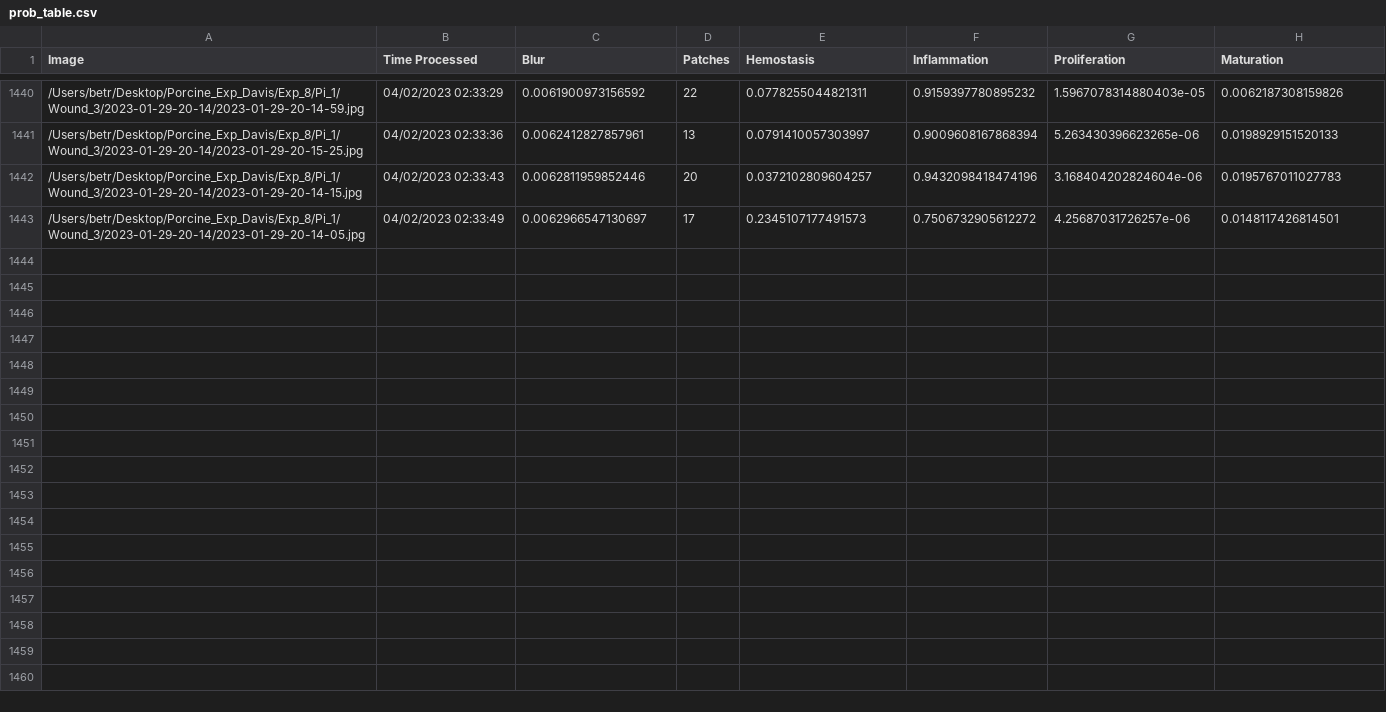
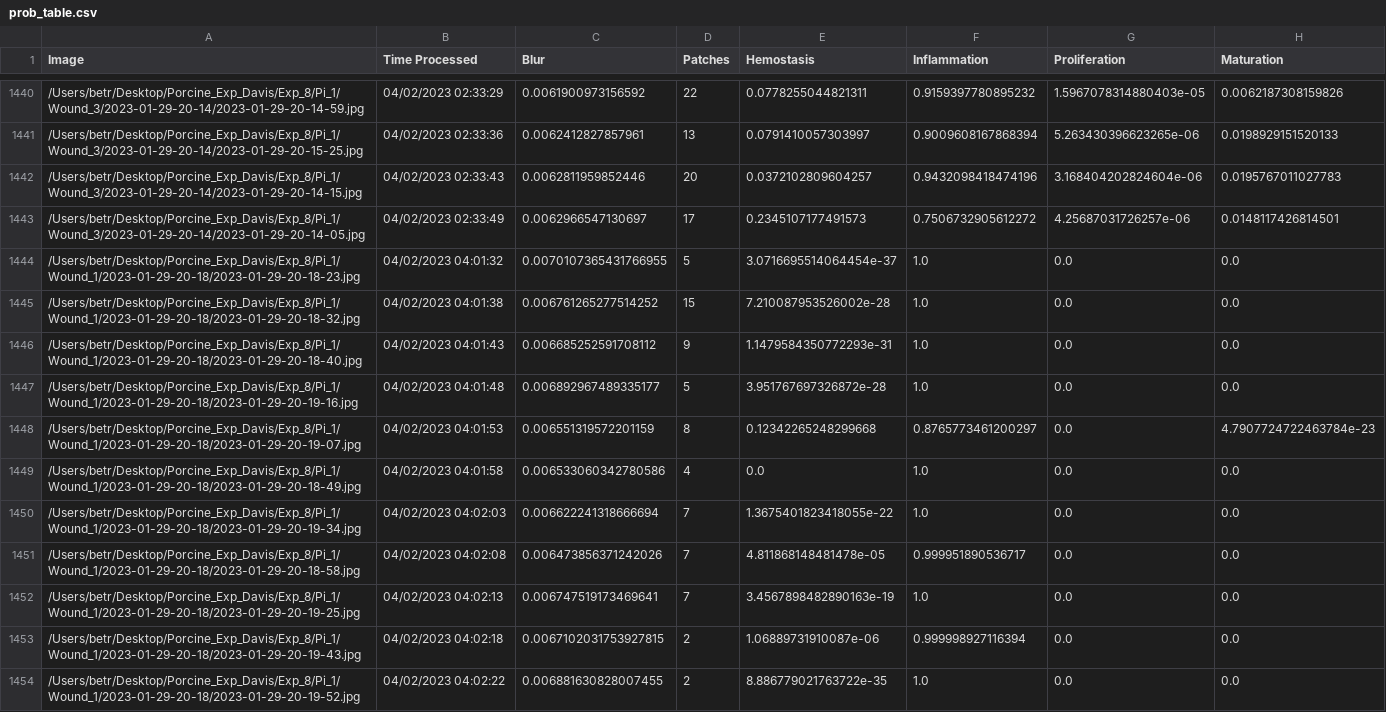
Before and after one commit to hectorcarrion/HealNet-Inference, a CSV file: prob_table.csv, drawn as a sheet; only a part is shown, gaps mark what is left out; the diff covers the shown part only; the diff names each change by its address in the sheet, - before the commit and + after, or states it on an @@ line.

Commit message:
Table Autocommit

```diff
--- a/prob_table.csv
+++ b/prob_table.csv
+row 1444: /Users/betr/Desktop/Porcine_Exp_Davis/Exp_8/Pi_1/Wound_1/2023-01-29-20-18/2023-01-29-20-18-23.jpg | 04/02/2023 04:01:32 | 0.0070107365431766955 | 5 | 3.0716695514064454e-37 | 1.0 | 0.0 | 0.0
+row 1445: /Users/betr/Desktop/Porcine_Exp_Davis/Exp_8/Pi_1/Wound_1/2023-01-29-20-18/2023-01-29-20-18-32.jpg | 04/02/2023 04:01:38 | 0.006761265277514252 | 15 | 7.210087953526002e-28 | 1.0 | 0.0 | 0.0
+row 1446: /Users/betr/Desktop/Porcine_Exp_Davis/Exp_8/Pi_1/Wound_1/2023-01-29-20-18/2023-01-29-20-18-40.jpg | 04/02/2023 04:01:43 | 0.006685252591708112 | 9 | 1.1479584350772293e-31 | 1.0 | 0.0 | 0.0
+row 1447: /Users/betr/Desktop/Porcine_Exp_Davis/Exp_8/Pi_1/Wound_1/2023-01-29-20-18/2023-01-29-20-19-16.jpg | 04/02/2023 04:01:48 | 0.006892967489335177 | 5 | 3.951767697326872e-28 | 1.0 | 0.0 | 0.0
+row 1448: /Users/betr/Desktop/Porcine_Exp_Davis/Exp_8/Pi_1/Wound_1/2023-01-29-20-18/2023-01-29-20-19-07.jpg | 04/02/2023 04:01:53 | 0.006551319572201159 | 8 | 0.12342265248299668 | 0.8765773461200297 | 0.0 | 4.7907724722463784e-23
+row 1449: /Users/betr/Desktop/Porcine_Exp_Davis/Exp_8/Pi_1/Wound_1/2023-01-29-20-18/2023-01-29-20-18-49.jpg | 04/02/2023 04:01:58 | 0.006533060342780586 | 4 | 0.0 | 1.0 | 0.0 | 0.0
+row 1450: /Users/betr/Desktop/Porcine_Exp_Davis/Exp_8/Pi_1/Wound_1/2023-01-29-20-18/2023-01-29-20-19-34.jpg | 04/02/2023 04:02:03 | 0.006622241318666694 | 7 | 1.3675401823418055e-22 | 1.0 | 0.0 | 0.0
+row 1451: /Users/betr/Desktop/Porcine_Exp_Davis/Exp_8/Pi_1/Wound_1/2023-01-29-20-18/2023-01-29-20-18-58.jpg | 04/02/2023 04:02:08 | 0.006473856371242026 | 7 | 4.811868148481478e-05 | 0.999951890536717 | 0.0 | 0.0
+row 1452: /Users/betr/Desktop/Porcine_Exp_Davis/Exp_8/Pi_1/Wound_1/2023-01-29-20-18/2023-01-29-20-19-25.jpg | 04/02/2023 04:02:13 | 0.006747519173469641 | 7 | 3.4567898482890163e-19 | 1.0 | 0.0 | 0.0
+row 1453: /Users/betr/Desktop/Porcine_Exp_Davis/Exp_8/Pi_1/Wound_1/2023-01-29-20-18/2023-01-29-20-19-43.jpg | 04/02/2023 04:02:18 | 0.0067102031753927815 | 2 | 1.06889731910087e-06 | 0.999998927116394 | 0.0 | 0.0
+row 1454: /Users/betr/Desktop/Porcine_Exp_Davis/Exp_8/Pi_1/Wound_1/2023-01-29-20-18/2023-01-29-20-19-52.jpg | 04/02/2023 04:02:22 | 0.006881630828007455 | 2 | 8.886779021763722e-35 | 1.0 | 0.0 | 0.0
```
Also changed, not shown: 11 added rows and 5 edited cells elsewhere in this file, 1 other file.
